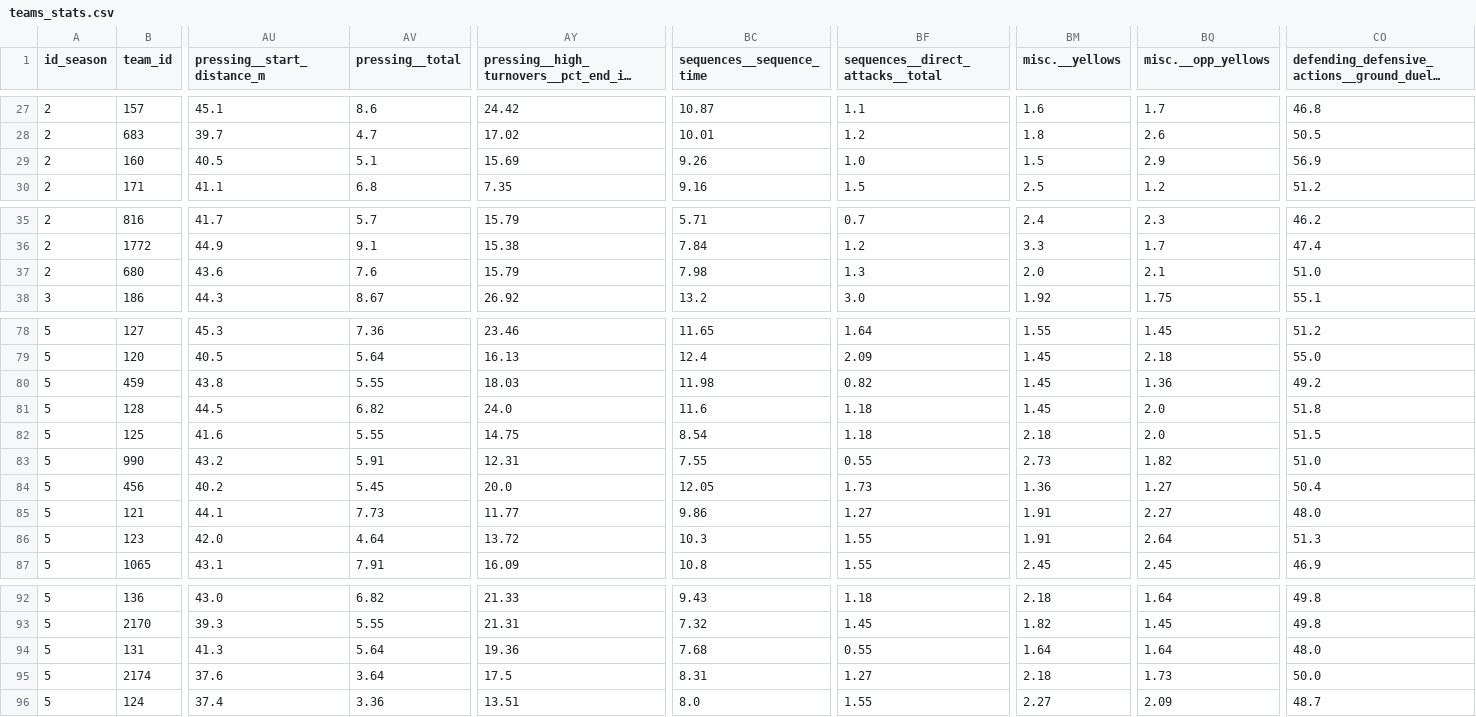
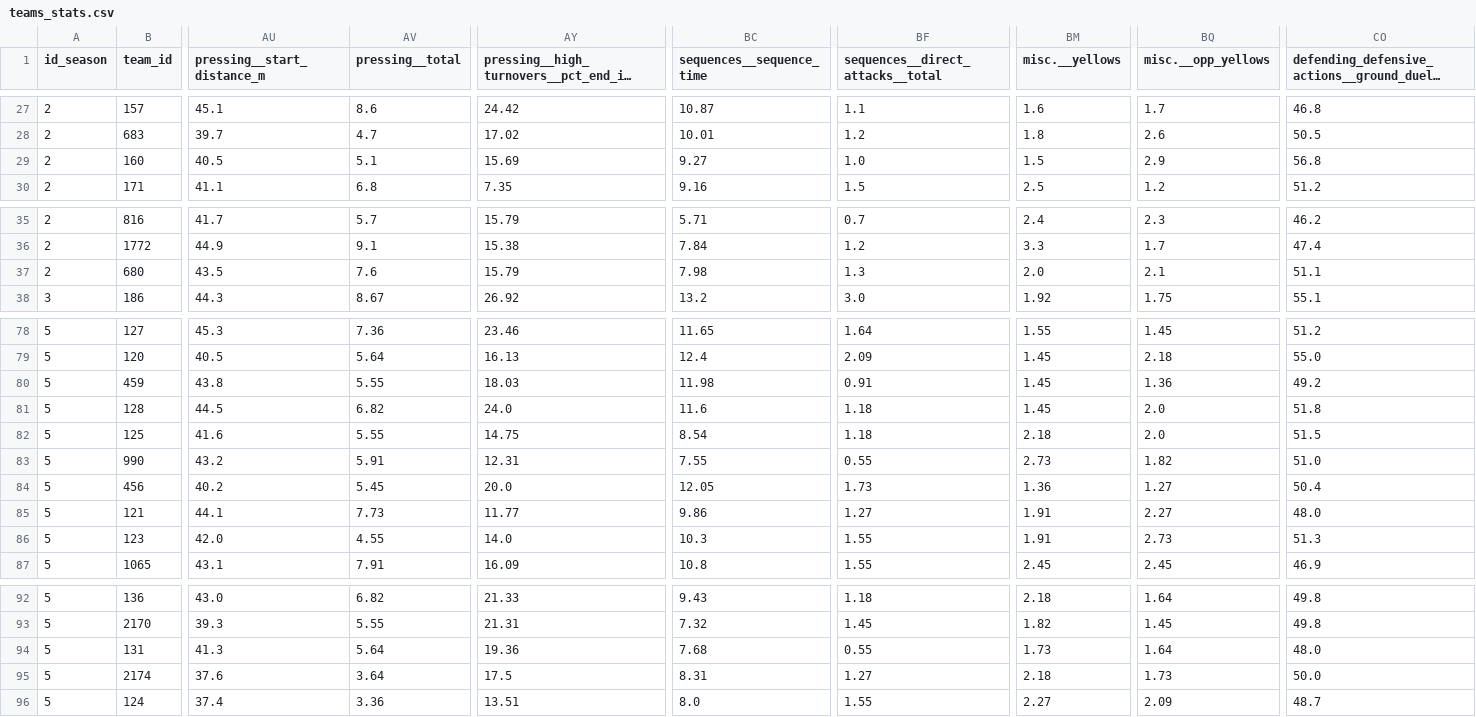
Before and after one commit to football-labs/Fotball-labs, a CSV file: data/team/teams_stats.csv, drawn as a sheet; only a part is shown, gaps mark what is left out; long unchanged cells end in …; the diff covers the shown part only; the diff names each change by its address in the sheet, - before the commit and + after, or states it on an @@ line.

```diff
--- a/data/team/teams_stats.csv
+++ b/data/team/teams_stats.csv
-BC29 (sequences__sequence_time): 9.26
+BC29 (sequences__sequence_time): 9.27
-CO29: 56.9
+CO29: 56.8
-AU37 (pressing__start_distance_m): 43.6
+AU37 (pressing__start_distance_m): 43.5
-CO37: 51.0
+CO37: 51.1
-BF80 (sequences__direct_attacks__total): 0.82
+BF80 (sequences__direct_attacks__total): 0.91
-AV86 (pressing__total): 4.64
+AV86 (pressing__total): 4.55
-AY86: 13.72
+AY86: 14.0
-BQ86 (misc.__opp_yellows): 2.64
+BQ86 (misc.__opp_yellows): 2.73
-BM94 (misc.__yellows): 1.64
+BM94 (misc.__yellows): 1.73
```
Also changed, not shown: 1 edited cell elsewhere in this file.
